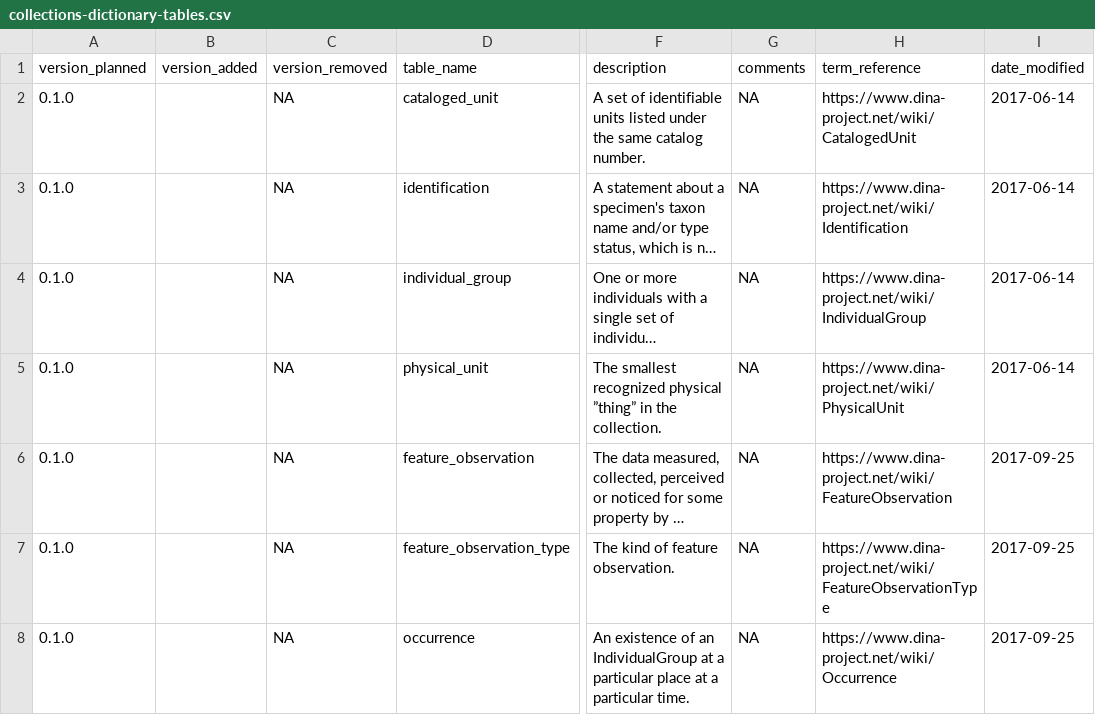
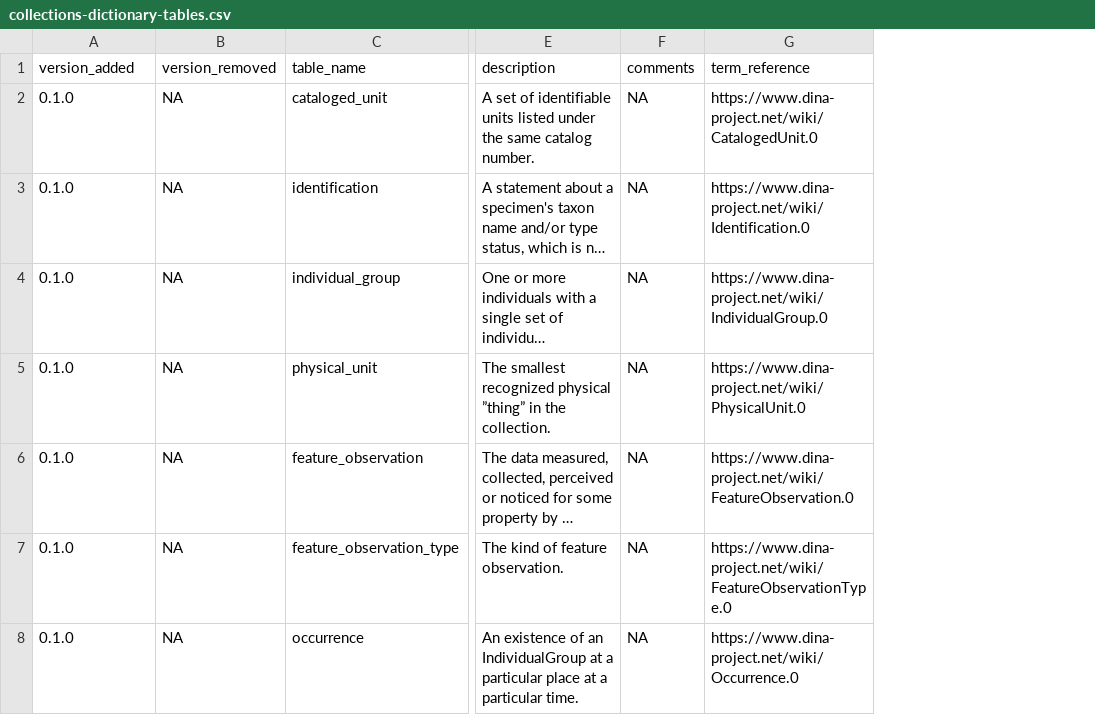
Before and after one commit to DINA-Web/dina-collections-data-model, a CSV file: dictionary/collections-dictionary-tables.csv, drawn as a sheet; only a part is shown, gaps mark what is left out; long unchanged cells end in …; removed rows and columns are numbered as before the commit, all else as after; the diff names each change by its address in the sheet, - before the commit and + after, or states it on an @@ line.

Commit message:
Remove column "version_planned"

```diff
--- a/dictionary/collections-dictionary-tables.csv
+++ b/dictionary/collections-dictionary-tables.csv
-column B (version_added), empty
-column I (date_modified), rows 2-8: 2017-06-14 | 2017-06-14 | 2017-06-14 | 2017-06-14 | 2017-09-25 | 2017-09-25 | 2017-09-25
-A1: version_planned
+A1: version_added
-G2 (term_reference): https://www.dina-project.net/wiki/CatalogedUnit
+G2 (term_reference): https://www.dina-project.net/wiki/CatalogedUnit.0
-G3 (term_reference): https://www.dina-project.net/wiki/Identification
+G3 (term_reference): https://www.dina-project.net/wiki/Identification.0
-G4 (term_reference): https://www.dina-project.net/wiki/IndividualGroup
+G4 (term_reference): https://www.dina-project.net/wiki/IndividualGroup.0
-G5 (term_reference): https://www.dina-project.net/wiki/PhysicalUnit
+G5 (term_reference): https://www.dina-project.net/wiki/PhysicalUnit.0
-G6 (term_reference): https://www.dina-project.net/wiki/FeatureObservation
+G6 (term_reference): https://www.dina-project.net/wiki/FeatureObservation.0
-G7 (term_reference): https://www.dina-project.net/wiki/FeatureObservationType
+G7 (term_reference): https://www.dina-project.net/wiki/FeatureObservationType.0
-G8 (term_reference): https://www.dina-project.net/wiki/Occurrence
+G8 (term_reference): https://www.dina-project.net/wiki/Occurrence.0
```
